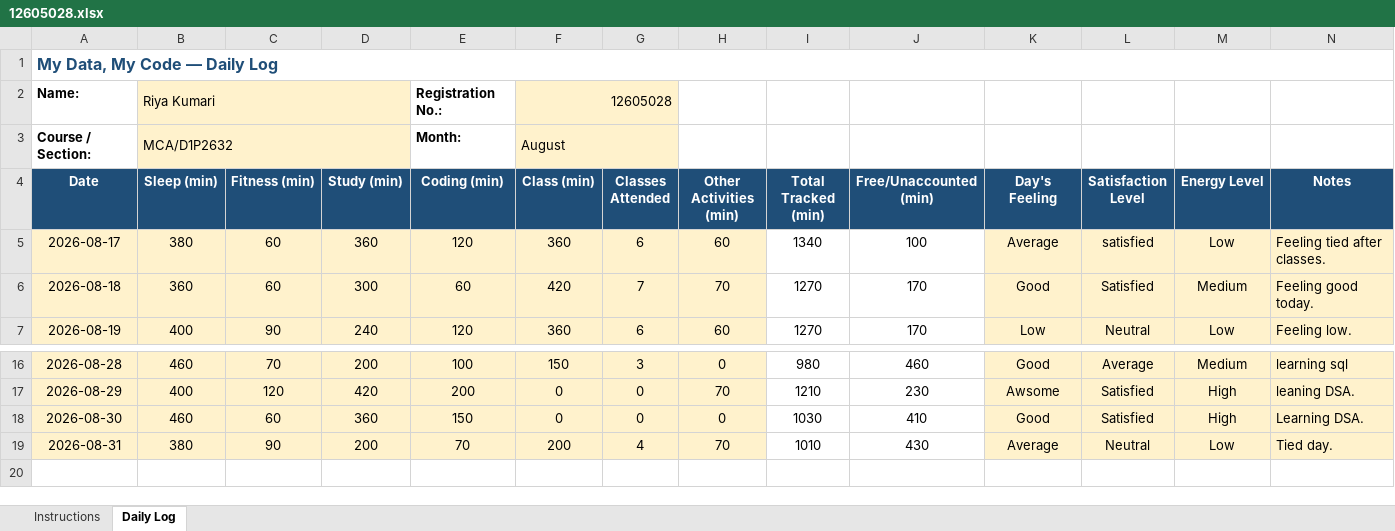
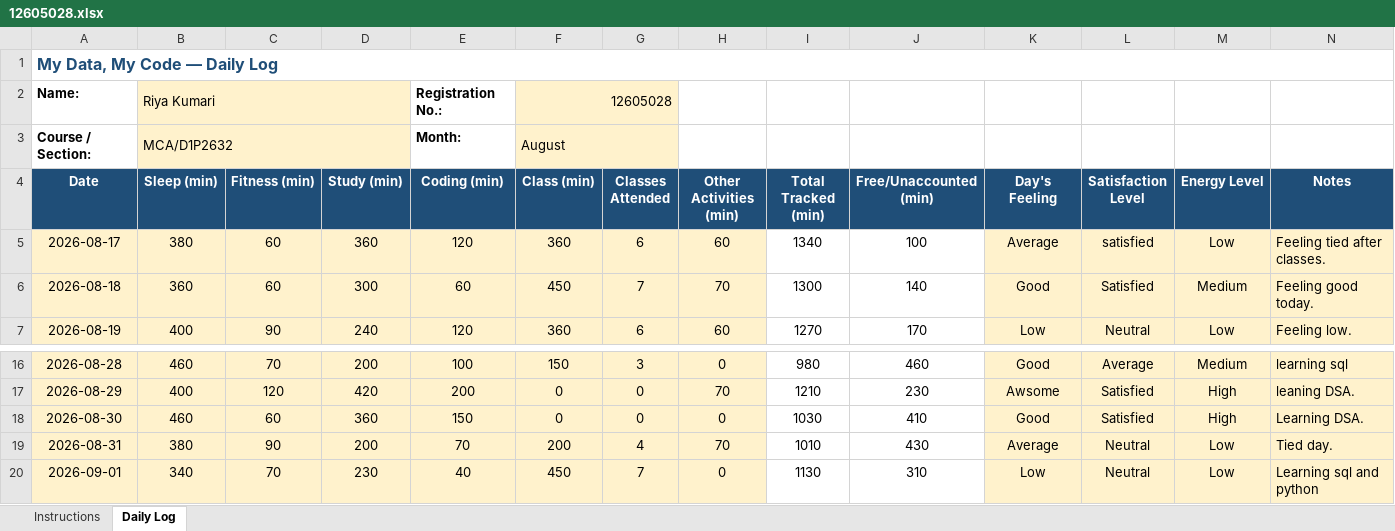
Before and after one commit to RiyaKumari2602/cap776, an Excel workbook: 12605028.xlsx, sheet Daily Log, drawn as a sheet; only a part is shown, gaps mark what is left out; values as stored, in another font and other column widths than the file's, no borders; conditional formats not drawn; the diff names each change by its address in the sheet, - before the commit and + after, or states it on an @@ line.

Commit message:
updated daily

```diff
--- a/12605028.xlsx (sheet Daily Log)
+++ b/12605028.xlsx (sheet Daily Log)
-F6 (Class (min)): 420
+F6 (Class (min)): 450
-I6 (Total Tracked (min)): 1270
+I6 (Total Tracked (min)): 1300
-J6 (Free/Unaccounted (min)): 170
+J6 (Free/Unaccounted (min)): 140
+row 20: 2026-09-01 | 340 | 70 | 230 | 40 | 450 | 7 | 0 | 1130 | 310 | Low | Neutral | Low | Learning sql and python
```
